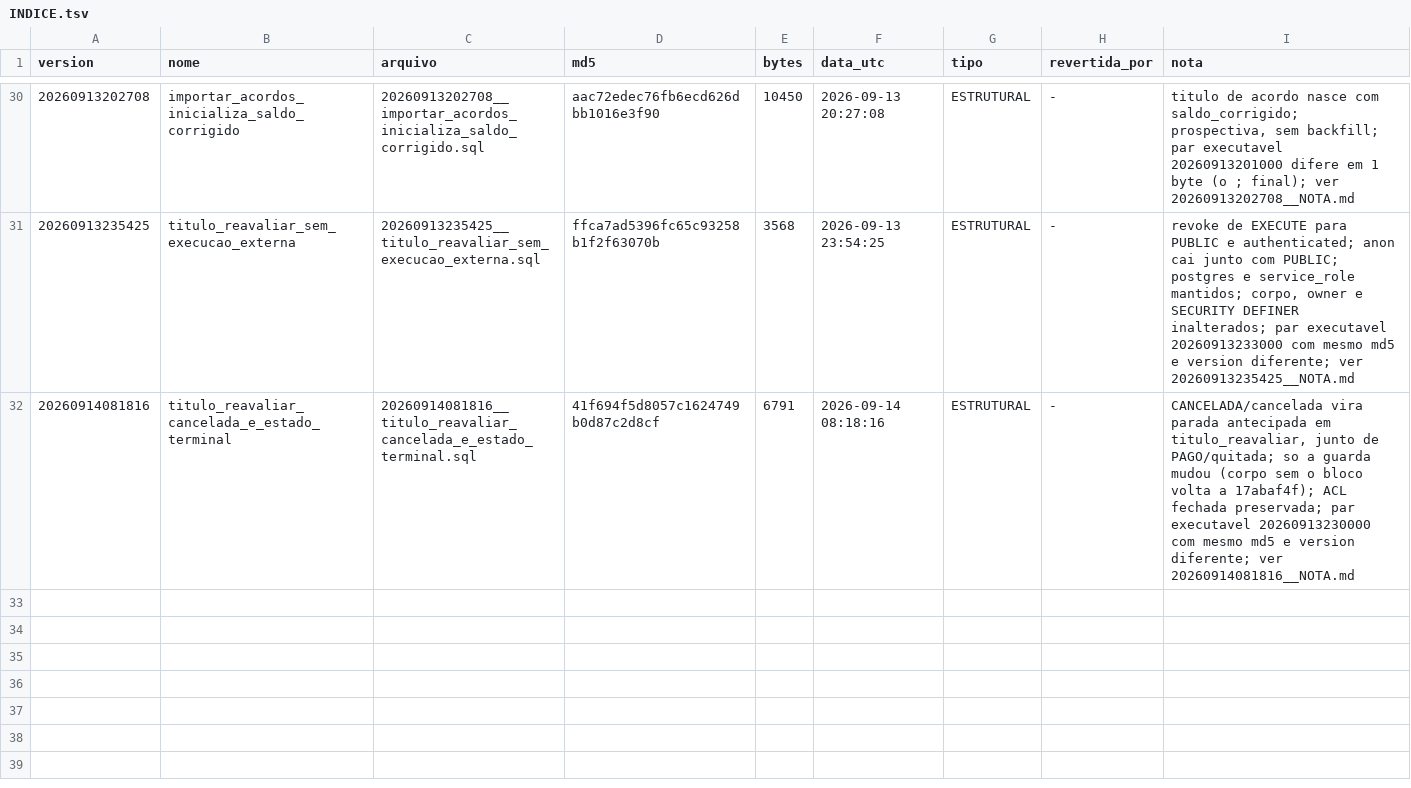
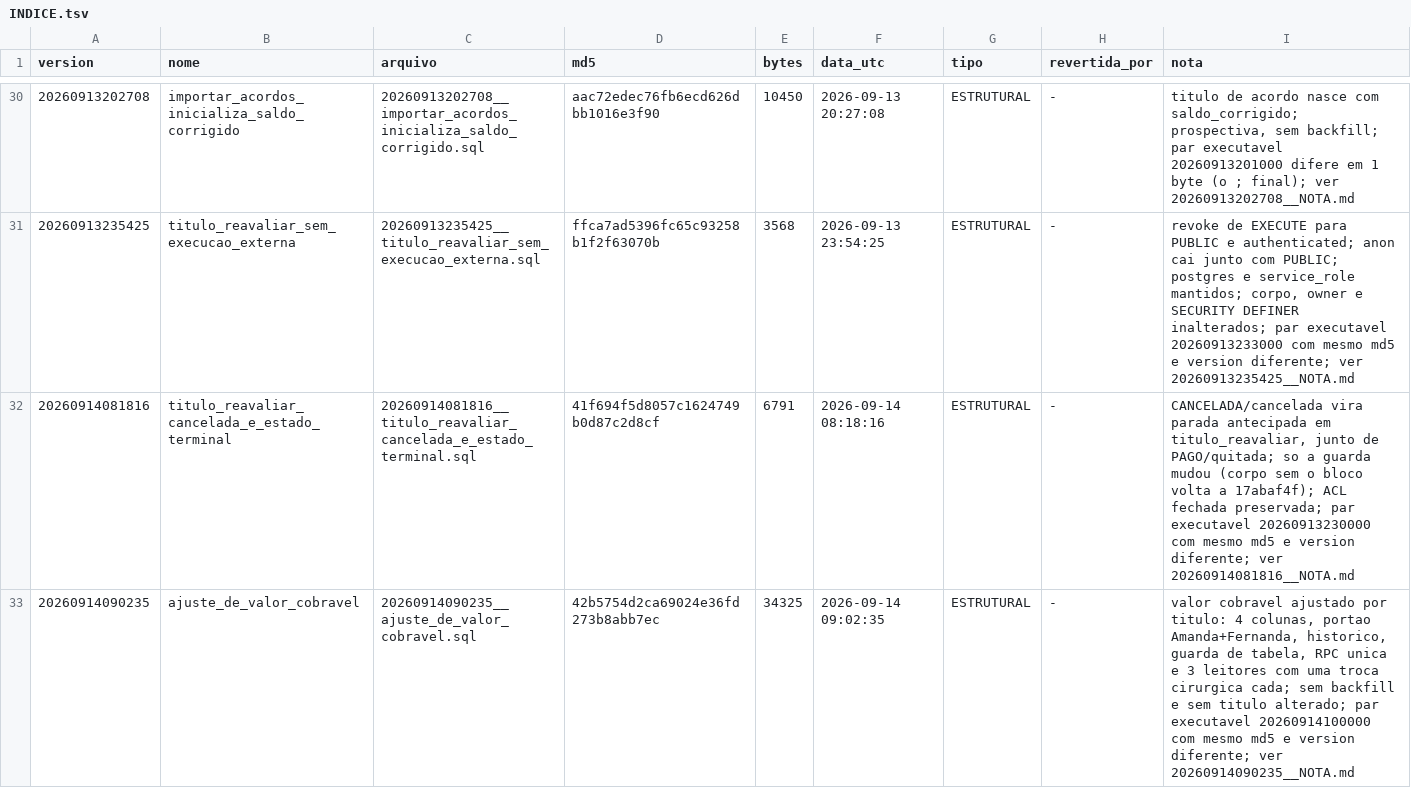
Before and after one commit to amandaseibel-dev/crm-reativa, a TSV file: supabase/ledger/2026-09/INDICE.tsv, drawn as a sheet; only a part is shown, gaps mark what is left out.

```diff
--- a/supabase/ledger/2026-09/INDICE.tsv
+++ b/supabase/ledger/2026-09/INDICE.tsv
@@ -32 +32,2 @@ version	nome	arquivo	md5	bytes	data_utc	tipo	revertida_por	nota
 20260914081816	titulo_reavaliar_cancelada_e_estado_terminal	20260914081816__titulo_reavaliar_cancelada_e_estado_terminal.sql	41f694f5d8057c1624749b0d87c2d8cf	6791	2026-09-14 08:18:16	ESTRUTURAL	-	CANCELADA/cancelada vira parada antecipada em titulo_reavaliar, junto de PAGO/quitada; so a guarda mudou (corpo sem o bloco volta a 17abaf4f); ACL fechada preservada; par executavel 20260913230000 com mesmo md5 e version diferente; ver 20260914081816__NOTA.md
+20260914090235	ajuste_de_valor_cobravel	20260914090235__ajuste_de_valor_cobravel.sql	42b5754d2ca69024e36fd273b8abb7ec	34325	2026-09-14 09:02:35	ESTRUTURAL	-	valor cobravel ajustado por titulo: 4 colunas, portao Amanda+Fernanda, historico, guarda de tabela, RPC unica e 3 leitores com uma troca cirurgica cada; sem backfill e sem titulo alterado; par executavel 20260914100000 com mesmo md5 e version diferente; ver 20260914090235__NOTA.md
```
Also changed, not shown: 2 other files.
